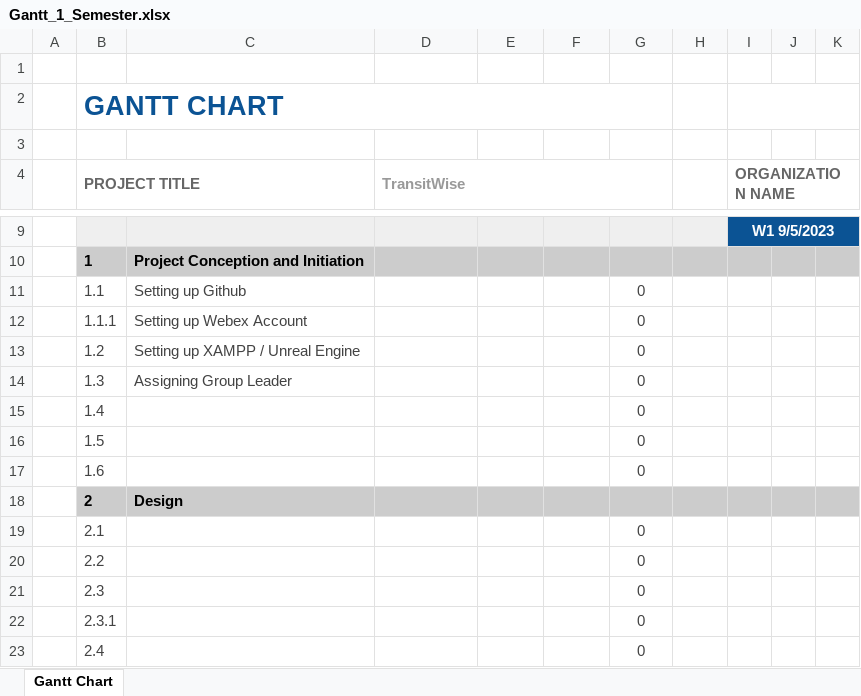
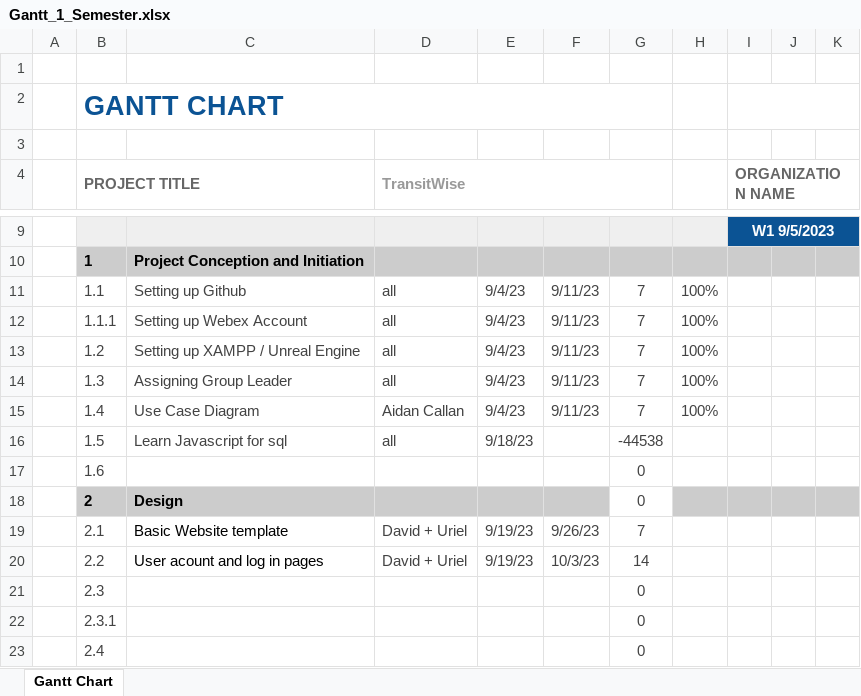
Before and after one commit to lucas-28/transitwise, an Excel workbook: docs/Gantt_1_Semester.xlsx, sheet Gantt Chart, drawn as a sheet; only a part is shown, gaps mark what is left out; values as stored, in another font and other column widths than the file's, no borders; conditional formats not drawn; the diff covers the shown part only; the diff names each change by its address in the sheet, - before the commit and + after, or states it on an @@ line.

Commit message:
Gantt Updates
updated gantt chart 9/19

```diff
--- a/docs/Gantt_1_Semester.xlsx (sheet Gantt Chart)
+++ b/docs/Gantt_1_Semester.xlsx (sheet Gantt Chart)
-D11:D14 (TransitWise): (empty)
+D11:D14 (TransitWise): all
-E11:E15: (empty)
+E11:E15: 9/4/23
-F11:F15: (empty)
+F11:F15: 9/11/23
-G11:G15: 0
+G11:G15: 7
-H11:H15: (empty)
+H11:H15: 100%
-C15: (empty)
+C15: Use Case Diagram
-D15 (TransitWise): (empty)
+D15 (TransitWise): Aidan Callan
-C16: (empty)
+C16: Learn Javascript for sql
-D16 (TransitWise): (empty)
+D16 (TransitWise): all
-E16: (empty)
+E16: 9/18/23
-G16: 0
+G16: -44538
-G18: (empty)
+G18: 0
-G18 fill: #CCCCCC
+G18 fill: none
-C19: (empty)
+C19: Basic Website template
-D19:D20 (TransitWise): (empty)
+D19:D20 (TransitWise): David + Uriel
-E19:E20: (empty)
+E19:E20: 9/19/23
-F19: (empty)
+F19: 9/26/23
-G19: 0
+G19: 7
-C20: (empty)
+C20: User acount and log in pages
-F20: (empty)
+F20: 10/3/23
-G20: 0
+G20: 14
```
Also changed, not shown: 21 edited cells and cell formats elsewhere in this sheet, formulas that keep their value.
